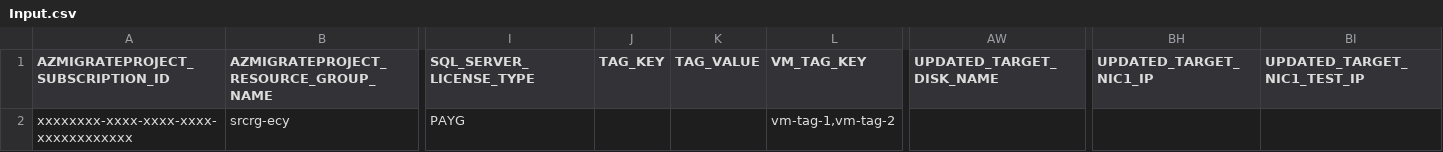
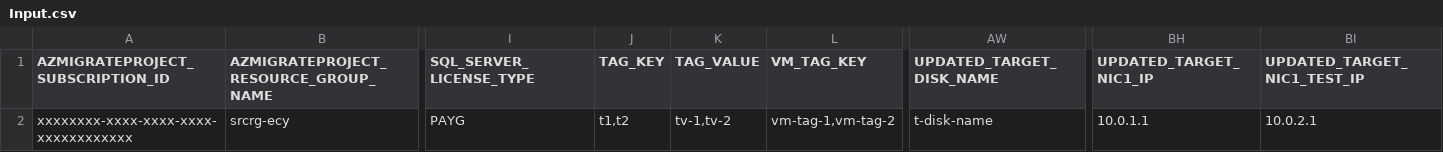
Before and after one commit to Azure/azure-docs-powershell-samples, a CSV file: azure-migrate/migrate-at-scale-vmware-agentles/Agentless VMware automation/Input.csv, drawn as a sheet; only a part is shown, gaps mark what is left out; the diff names each change by its address in the sheet, - before the commit and + after, or states it on an @@ line.

Commit message:
Added more sample inputs in Input.csv

```diff
--- a/azure-migrate/migrate-at-scale-vmware-agentles/Agentless VMware automation/Input.csv
+++ b/azure-migrate/migrate-at-scale-vmware-agentles/Agentless VMware automation/Input.csv
-J2 (TAG_KEY): (empty)
+J2 (TAG_KEY): t1,t2
-K2 (TAG_VALUE): (empty)
+K2 (TAG_VALUE): tv-1,tv-2
-AW2 (UPDATED_TARGET_DISK_NAME): (empty)
+AW2 (UPDATED_TARGET_DISK_NAME): t-disk-name
-BH2 (UPDATED_TARGET_NIC1_IP): (empty)
+BH2 (UPDATED_TARGET_NIC1_IP): 10.0.1.1
-BI2 (UPDATED_TARGET_NIC1_TEST_IP): (empty)
+BI2 (UPDATED_TARGET_NIC1_TEST_IP): 10.0.2.1
```
